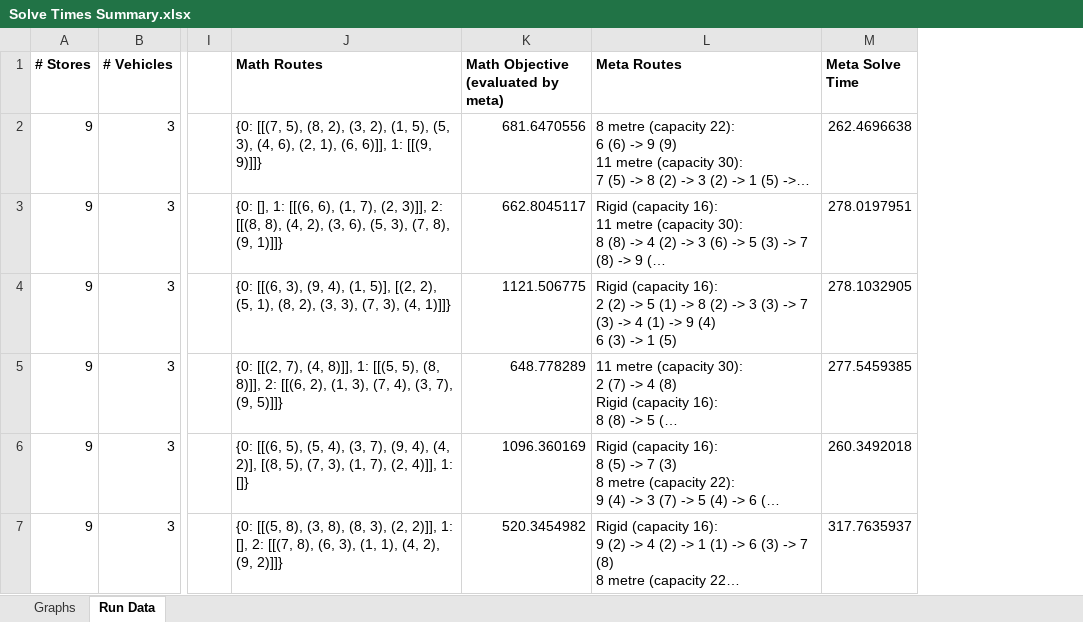
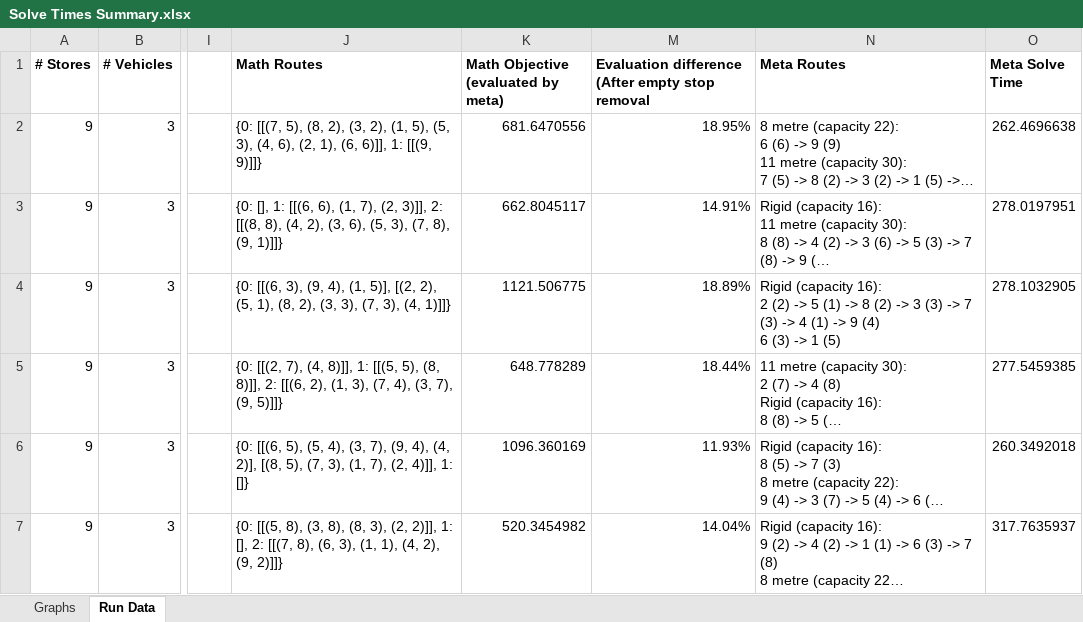
Before and after one commit to Greatmar2/VRP-Case-Study, an Excel workbook: vrp_dss/Solve Times Summary.xlsx, sheet Run Data, drawn as a sheet; only a part is shown, gaps mark what is left out; long unchanged cells end in …; values as stored, in another font and other column widths than the file's, no borders; conditional formats not drawn; the diff covers the shown part only; the diff names each change by its address in the sheet, - before the commit and + after, or states it on an @@ line.

Commit message:
Reran math instances with empty stops.

```diff
--- a/vrp_dss/Solve Times Summary.xlsx (sheet Run Data)
+++ b/vrp_dss/Solve Times Summary.xlsx (sheet Run Data)
+column M, rows 1-7: Evaluation difference (After empty stop removal | 18.95% | 14.91% | 18.89% | 18.44% | 11.93% | 14.04%
```
Also changed, not shown: 1 added row and 48 edited cells elsewhere in this sheet, sheet Graphs, formulas that keep their value, hidden cells, charts or pictures, 1 other file.
